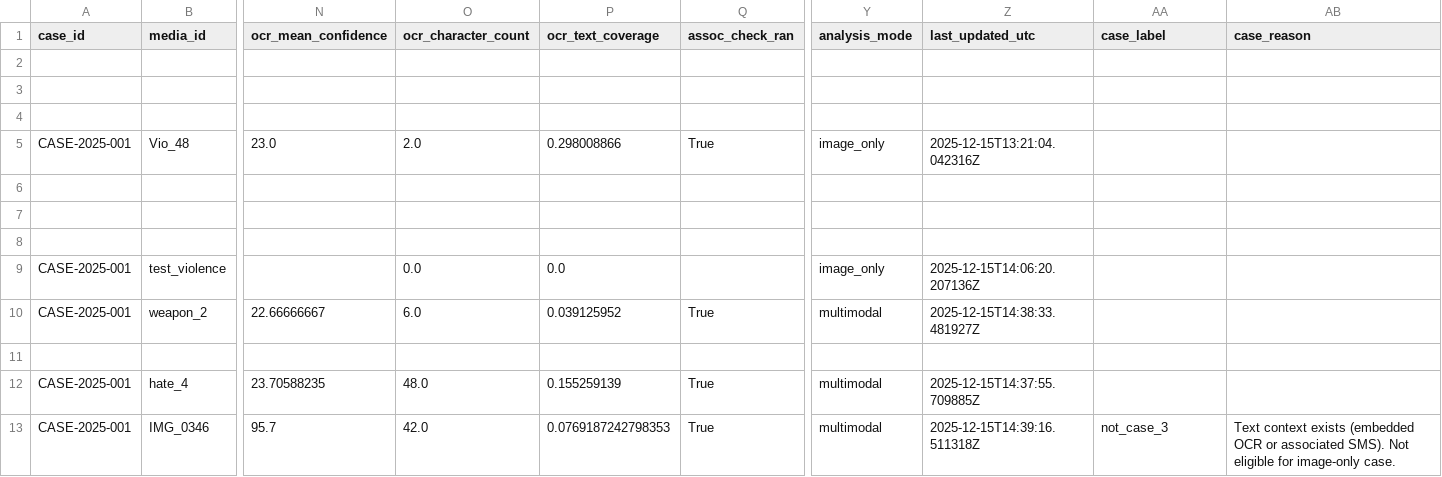
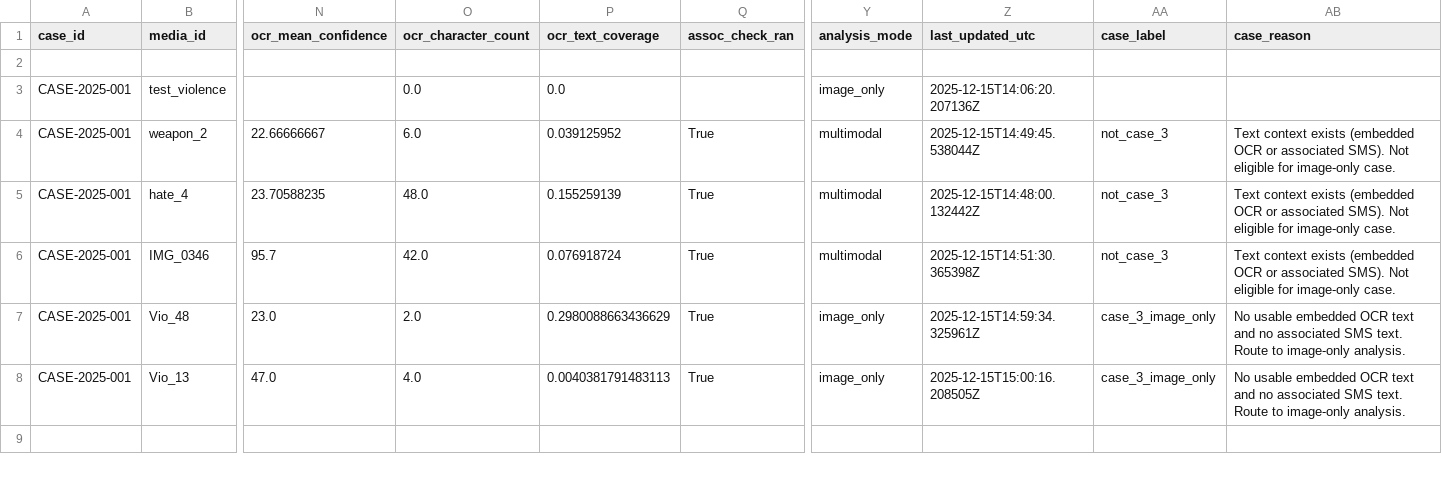
Before and after one commit to CS-Ponkoj/Hate-and-Threat-Detection-in-Forensics, a CSV file: image_evidence.csv, drawn as a sheet; only a part is shown, gaps mark what is left out; removed rows and columns are numbered as before the commit, all else as after; rows hold the shown columns only; the diff names each change by its address in the sheet, - before the commit and + after, or states it on an @@ line.

```diff
--- a/image_evidence.csv
+++ b/image_evidence.csv
-row 3: (empty)
-row 4: (empty)
-row 5: CASE-2025-001 | Vio_48 | 23.0 | 2.0 | 0.298008866 | True | image_only | 2025-12-15T13:21:04.042316Z
-row 6: (empty)
-row 7: (empty)
-row 8: (empty)
-Z4 (last_updated_utc): 2025-12-15T14:38:33.481927Z
+Z4 (last_updated_utc): 2025-12-15T14:49:45.538044Z
-AA4 (case_label): (empty)
+AA4 (case_label): not_case_3
-AB4 (case_reason): (empty)
+AB4 (case_reason): Text context exists (embedded OCR or associated SMS). Not eligible for image-only case.
-row 11: (empty)
-Z5 (last_updated_utc): 2025-12-15T14:37:55.709885Z
+Z5 (last_updated_utc): 2025-12-15T14:48:00.132442Z
-AA5 (case_label): (empty)
+AA5 (case_label): not_case_3
-AB5 (case_reason): (empty)
+AB5 (case_reason): Text context exists (embedded OCR or associated SMS). Not eligible for image-only case.
-P6 (ocr_text_coverage): 0.0769187242798353
+P6 (ocr_text_coverage): 0.076918724
-Z6 (last_updated_utc): 2025-12-15T14:39:16.511318Z
+Z6 (last_updated_utc): 2025-12-15T14:51:30.365398Z
+row 7: CASE-2025-001 | Vio_48 | 23.0 | 2.0 | 0.2980088663436629 | True | image_only | 2025-12-15T14:59:34.325961Z | case_3_image_only | No usable embedded OCR text and no associated SMS text. Route to image-only analysis.
+row 8: CASE-2025-001 | Vio_13 | 47.0 | 4.0 | 0.0040381791483113 | True | image_only | 2025-12-15T15:00:16.208505Z | case_3_image_only | No usable embedded OCR text and no associated SMS text. Route to image-only analysis.
```
Also changed, not shown: 2 other files.
